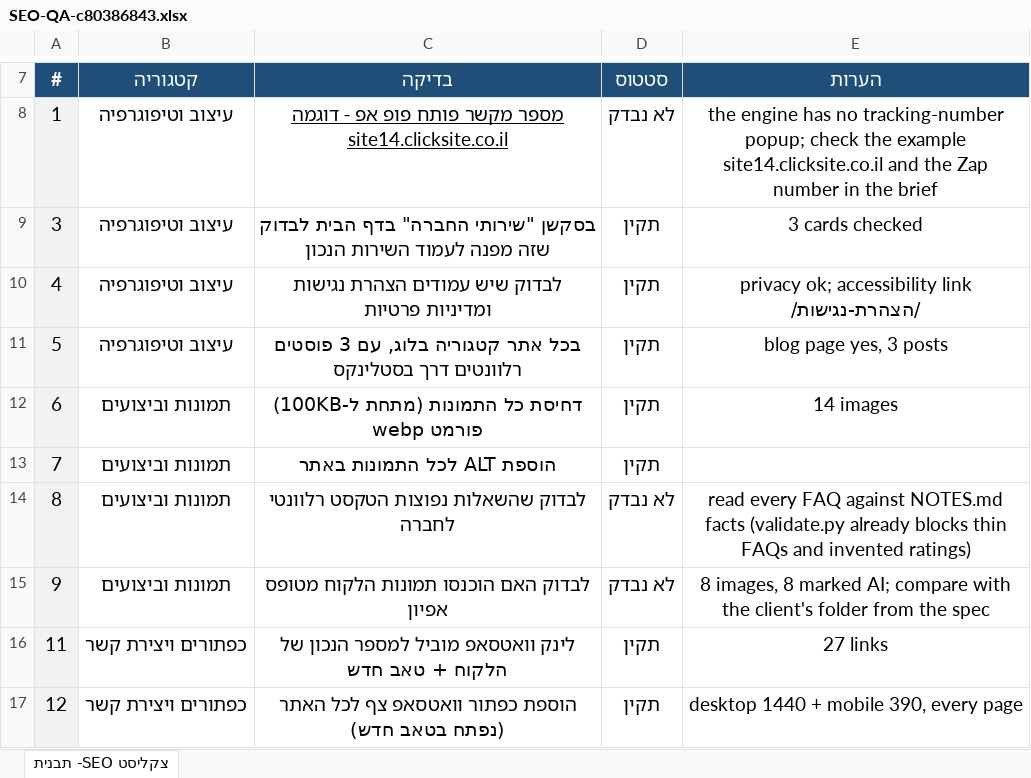
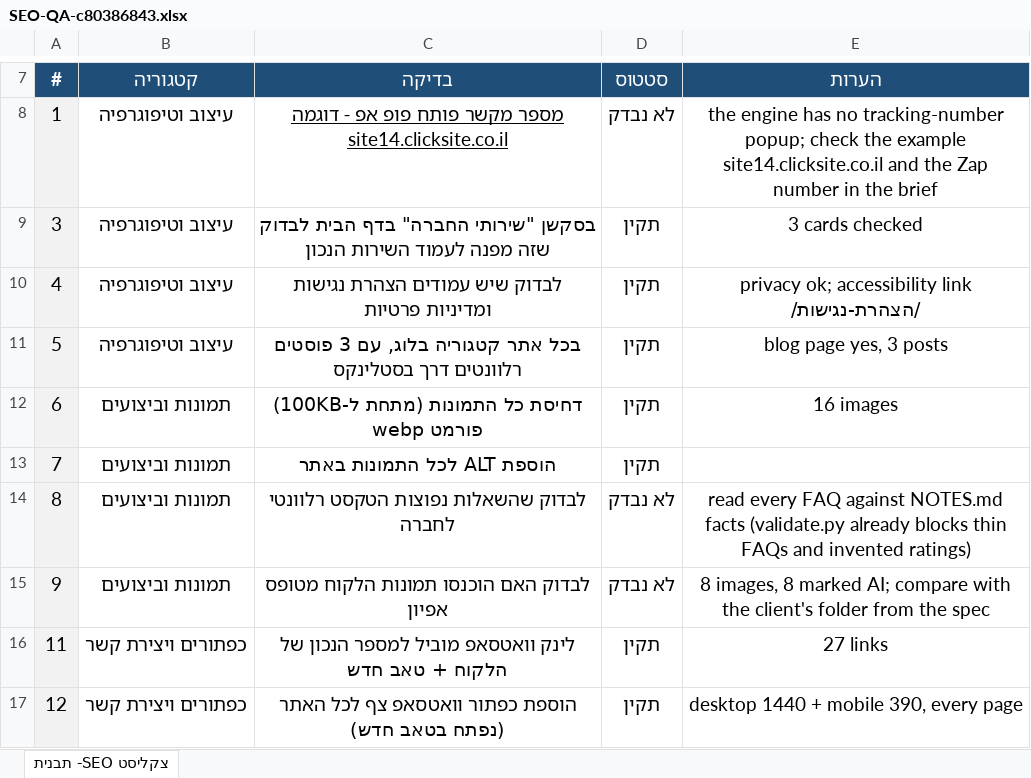
Before and after one commit to nitaizap/zap-site-builder, an Excel workbook: sites/c80386843/SEO-QA-c80386843.xlsx, sheet צקליסט SEO- תבנית, drawn as a sheet; only a part is shown, gaps mark what is left out; values as stored, in another font and other column widths than the file's, no borders; charts and pictures not drawn; the diff names each change by its address in the sheet, - before the commit and + after, or states it on an @@ line.

```diff
--- a/sites/c80386843/SEO-QA-c80386843.xlsx (sheet צקליסט SEO- תבנית)
+++ b/sites/c80386843/SEO-QA-c80386843.xlsx (sheet צקליסט SEO- תבנית)
-E12 (הערות): 14 images
+E12 (הערות): 16 images
```
Also changed, not shown: 11 other files.
